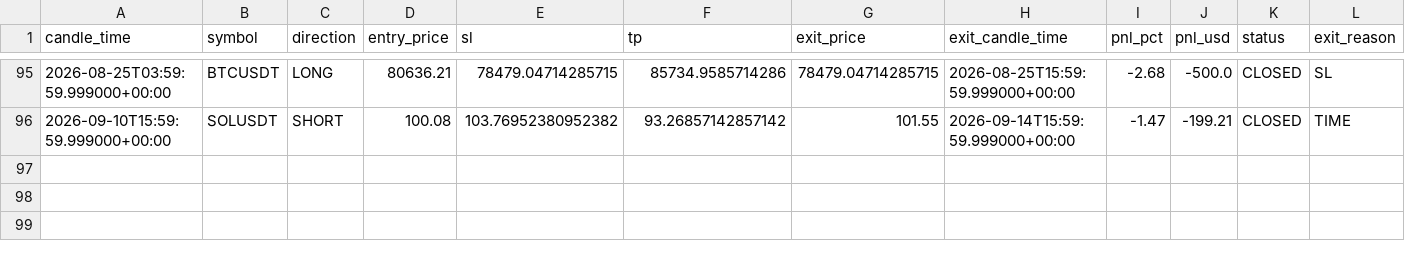
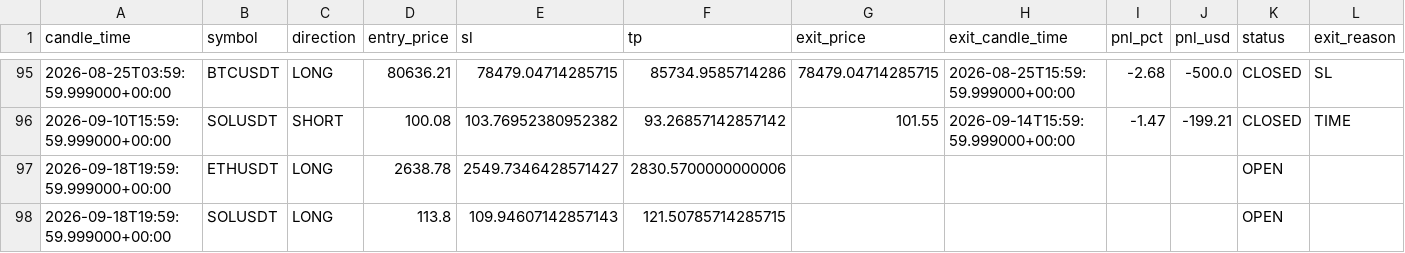
Before and after one commit to kushgbisen/cron-trader, a CSV file: logs/h4_breakout_ensemble/trades.csv, drawn as a sheet; only a part is shown, gaps mark what is left out.

```diff
--- a/logs/h4_breakout_ensemble/trades.csv
+++ b/logs/h4_breakout_ensemble/trades.csv
@@ -96 +96,3 @@ candle_time,symbol,direction,entry_price,sl,tp,exit_price,exit_candle_time,pnl_p
 2026-09-10T15:59:59.999000+00:00,SOLUSDT,SHORT,100.08,103.76952380952382,93.26857142857142,101.55,2026-09-14T15:59:59.999000+00:00,-1.47,-199.21,CLOSED,TIME
+2026-09-18T19:59:59.999000+00:00,ETHUSDT,LONG,2638.78,2549.7346428571427,2830.5700000000006,,,,,OPEN,
+2026-09-18T19:59:59.999000+00:00,SOLUSDT,LONG,113.8,109.94607142857143,121.50785714285715,,,,,OPEN,
```
Also changed, not shown: logs/weekly_breakout/trades.csv, 8 other files.
